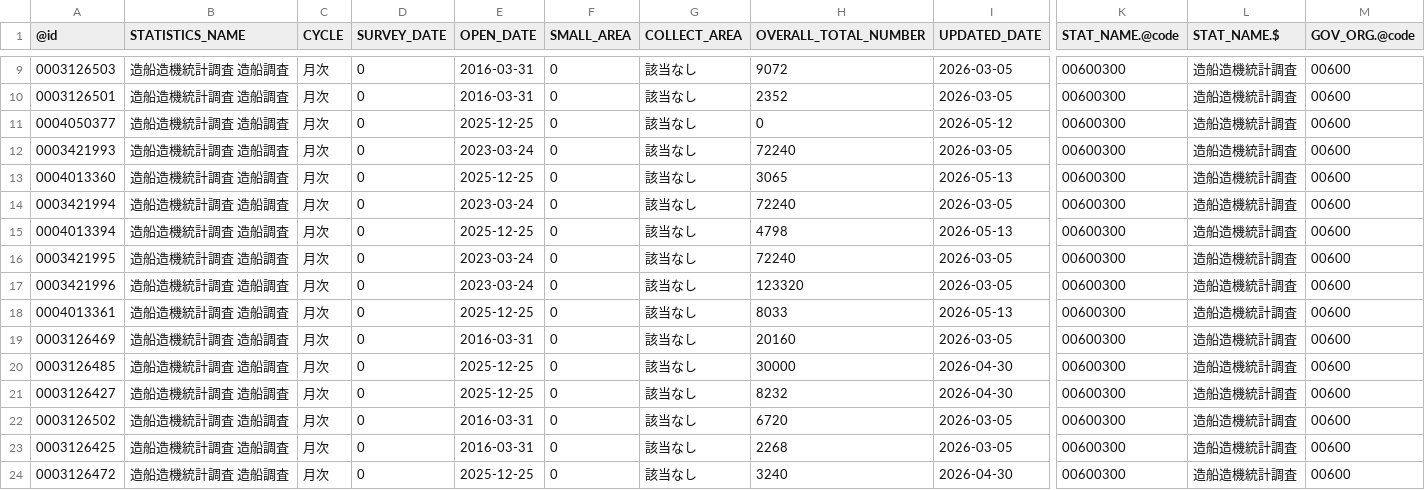
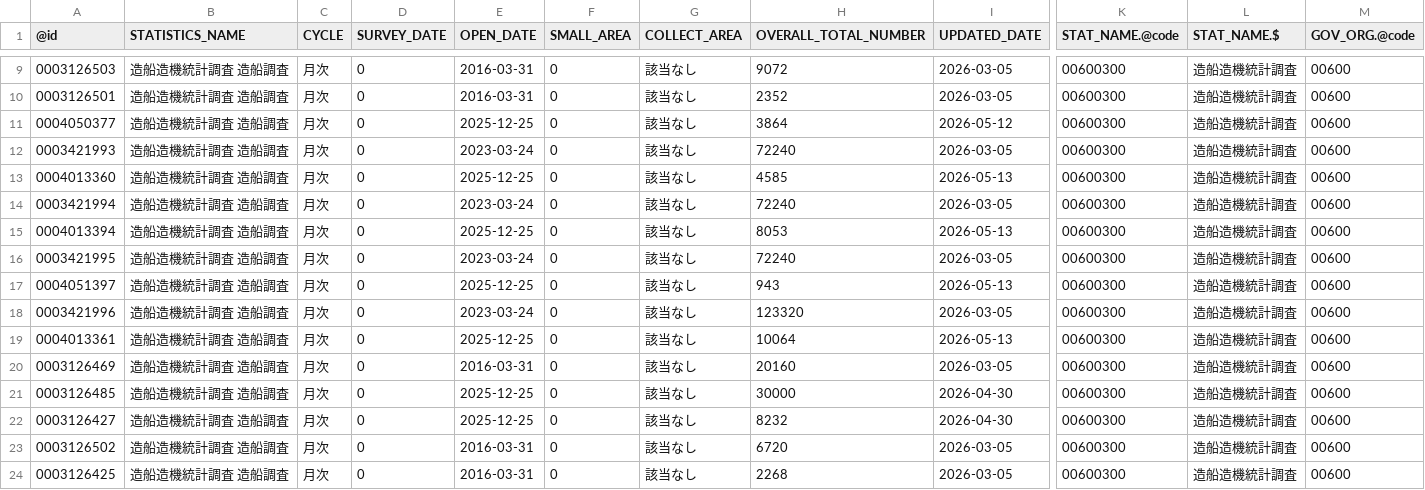
Before and after one commit to tsutomu-nagano/statibyte, a CSV file: resource/table/00600300.csv, drawn as a sheet; only a part is shown, gaps mark what is left out; the shorter side is filled out with more unchanged rows; addresses are those after the commit; rows hold the shown columns only; the diff names each change by its address in the sheet, - before the commit and + after, or states it on an @@ line.

```diff
--- a/resource/table/00600300.csv
+++ b/resource/table/00600300.csv
-H11 (OVERALL_TOTAL_NUMBER): 0
+H11 (OVERALL_TOTAL_NUMBER): 3864
-H13 (OVERALL_TOTAL_NUMBER): 3065
+H13 (OVERALL_TOTAL_NUMBER): 4585
-H15 (OVERALL_TOTAL_NUMBER): 4798
+H15 (OVERALL_TOTAL_NUMBER): 8053
+row 17: 0004051397 | 造船造機統計調査 造船調査 | 月次 | 0 | 2025-12-25 | 0 | 該当なし | 943 | 2026-05-13 | 00600300 | 造船造機統計調査 | 00600
-H19 (OVERALL_TOTAL_NUMBER): 8033
+H19 (OVERALL_TOTAL_NUMBER): 10064
```
Also changed, not shown: resource/table/00200523.csv, resource/table/00600260.csv.
